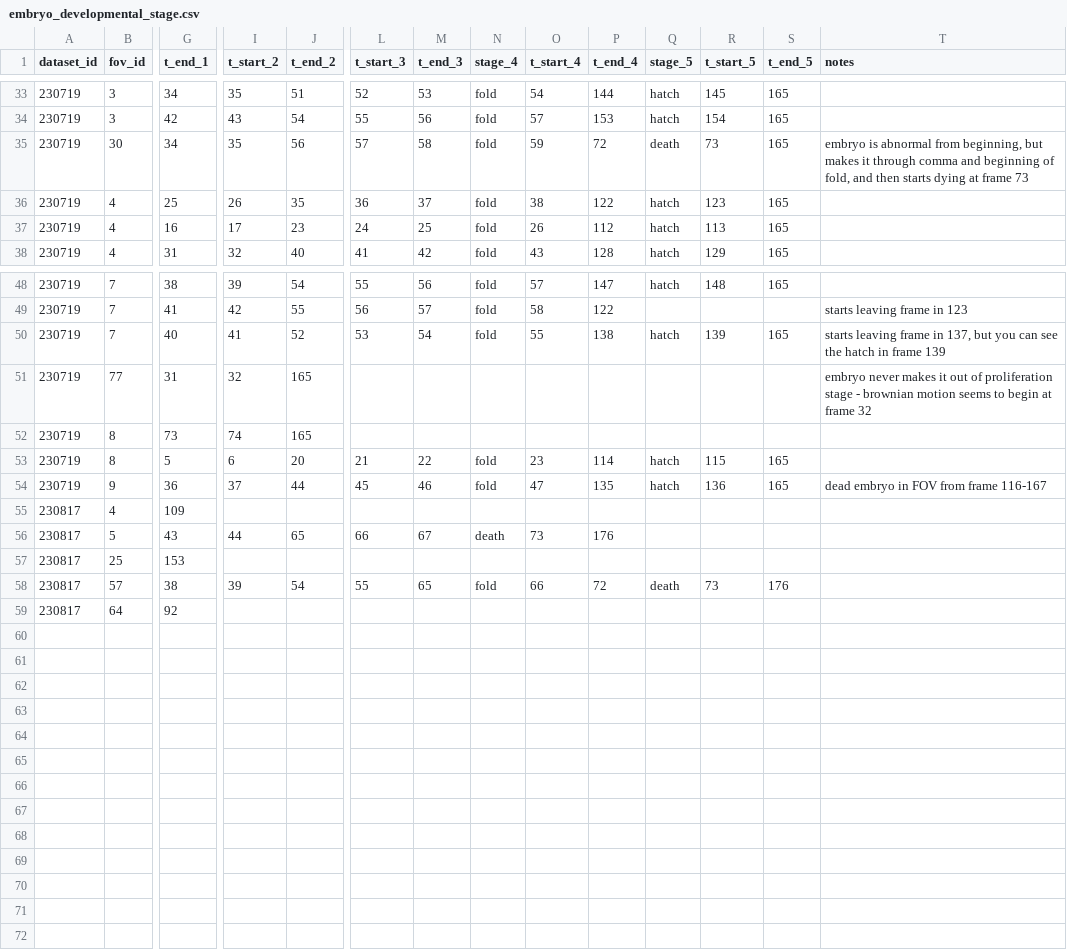
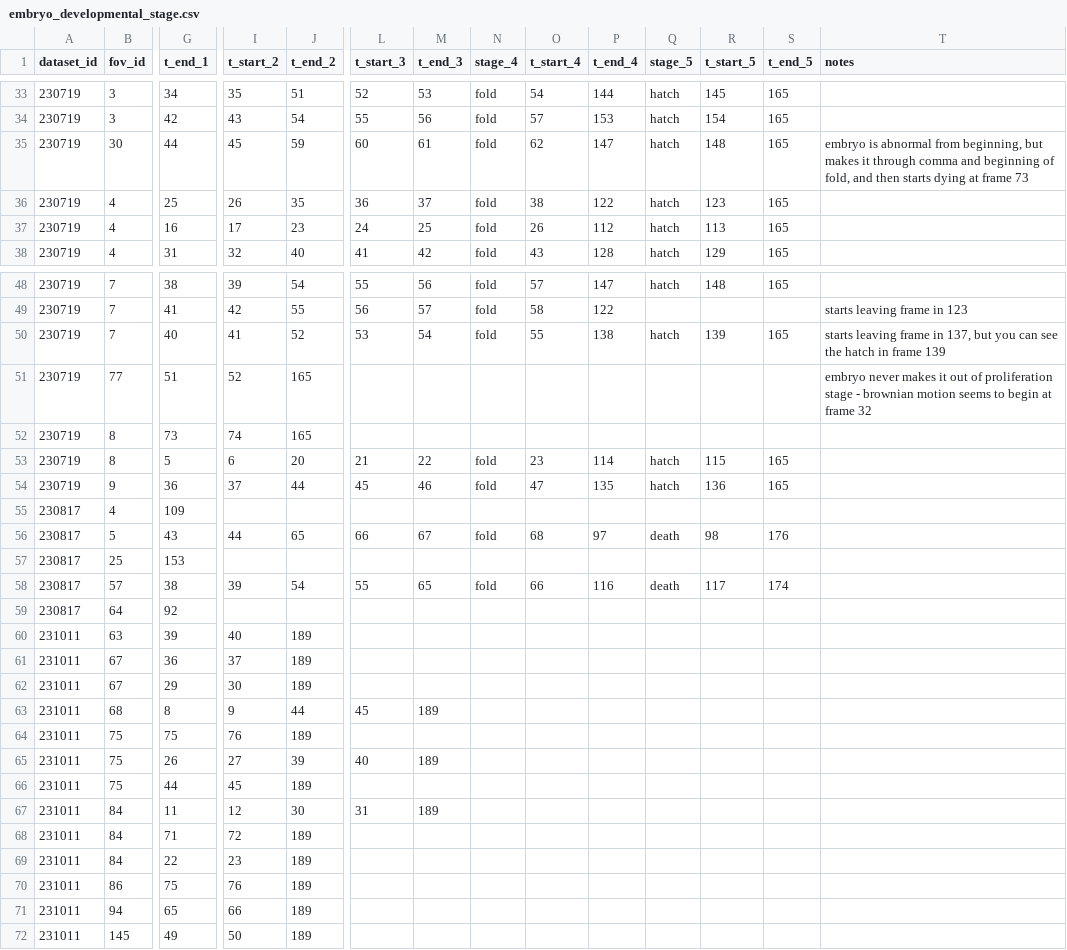
Before and after one commit to Arcadia-Science/2023-nematode-embryo-classifier, a CSV file: ground_truth/embryo_developmental_stage.csv, drawn as a sheet; only a part is shown, gaps mark what is left out; rows hold the shown columns only; the diff names each change by its address in the sheet, - before the commit and + after, or states it on an @@ line.

Commit message:
added death annotations for 231011 and updated death keyframes from 230719 and 230817

```diff
--- a/ground_truth/embryo_developmental_stage.csv
+++ b/ground_truth/embryo_developmental_stage.csv
-G35 (t_end_1): 34
+G35 (t_end_1): 44
-I35 (t_start_2): 35
+I35 (t_start_2): 45
-J35 (t_end_2): 56
+J35 (t_end_2): 59
-L35 (t_start_3): 57
+L35 (t_start_3): 60
-M35 (t_end_3): 58
+M35 (t_end_3): 61
-O35 (t_start_4): 59
+O35 (t_start_4): 62
-P35 (t_end_4): 72
+P35 (t_end_4): 147
-Q35 (stage_5): death
+Q35 (stage_5): hatch
-R35 (t_start_5): 73
+R35 (t_start_5): 148
-G51 (t_end_1): 31
+G51 (t_end_1): 51
-I51 (t_start_2): 32
+I51 (t_start_2): 52
-T54 (notes): dead embryo in FOV from frame 116-167
+T54 (notes): (empty)
-N56 (stage_4): death
+N56 (stage_4): fold
-O56 (t_start_4): 73
+O56 (t_start_4): 68
-P56 (t_end_4): 176
+P56 (t_end_4): 97
-Q56 (stage_5): (empty)
+Q56 (stage_5): death
-R56 (t_start_5): (empty)
+R56 (t_start_5): 98
-S56 (t_end_5): (empty)
+S56 (t_end_5): 176
-P58 (t_end_4): 72
+P58 (t_end_4): 116
-R58 (t_start_5): 73
+R58 (t_start_5): 117
-S58 (t_end_5): 176
+S58 (t_end_5): 174
+row 60: 231011 | 63 | 39 | 40 | 189
+row 61: 231011 | 67 | 36 | 37 | 189
+row 62: 231011 | 67 | 29 | 30 | 189
+row 63: 231011 | 68 | 8 | 9 | 44 | 45 | 189
+row 64: 231011 | 75 | 75 | 76 | 189
+row 65: 231011 | 75 | 26 | 27 | 39 | 40 | 189
+row 66: 231011 | 75 | 44 | 45 | 189
+row 67: 231011 | 84 | 11 | 12 | 30 | 31 | 189
+row 68: 231011 | 84 | 71 | 72 | 189
+row 69: 231011 | 84 | 22 | 23 | 189
+row 70: 231011 | 86 | 75 | 76 | 189
+row 71: 231011 | 94 | 65 | 66 | 189
+row 72: 231011 | 145 | 49 | 50 | 189
```
